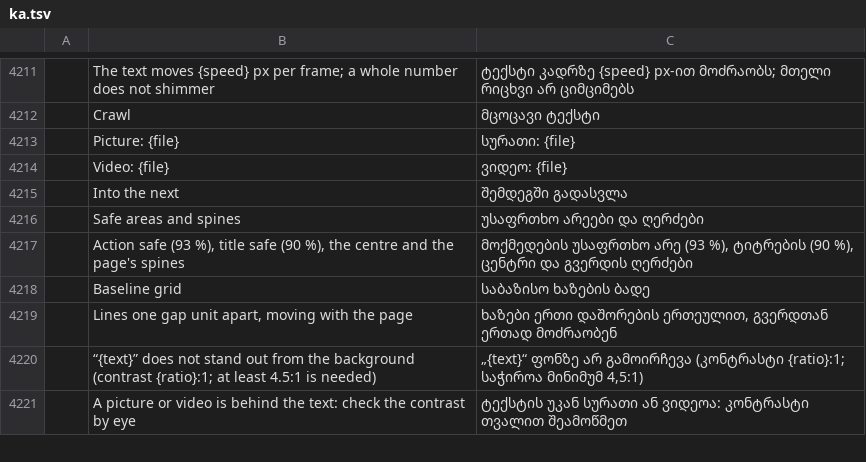
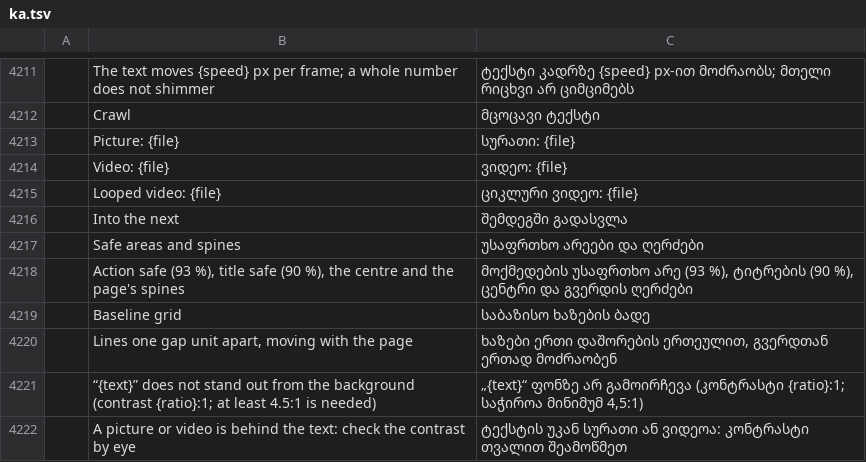
Before and after one commit to ubuntuokos/CinemaFundArchitecture4, a TSV file: i18n/ka.tsv, drawn as a sheet; only a part is shown, gaps mark what is left out; the diff names each change by its address in the sheet, - before the commit and + after, or states it on an @@ line.

```diff
--- a/i18n/ka.tsv
+++ b/i18n/ka.tsv
+row 4215:  | Looped video: {file} | ციკლური ვიდეო: {file}
```
Also changed, not shown: i18n/bg.tsv, i18n/el.tsv, 36 other files.
